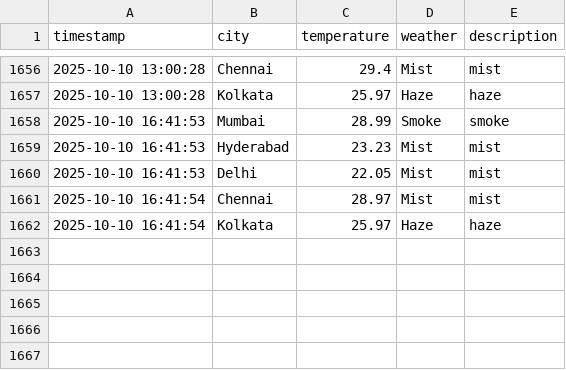
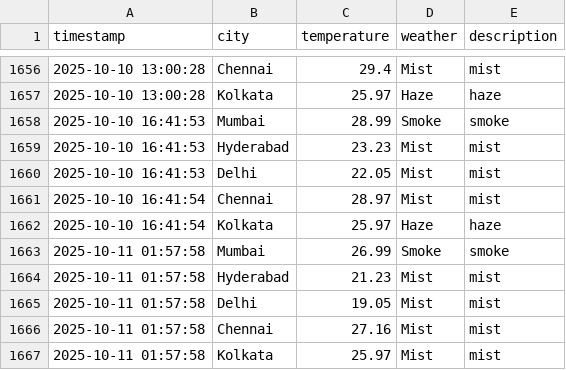
Before and after one commit to Harsh-KH-6/weather-tracking-automation, a CSV file: weather_log.csv, drawn as a sheet; only a part is shown, gaps mark what is left out; the diff names each change by its address in the sheet, - before the commit and + after, or states it on an @@ line.

Commit message:
🌤️ Weather Update - 2025-10-11 01:57:58 UTC
Automated weather data collection for Indian cities:
- Mumbai, Hyderabad, Delhi, Chennai, Kolkata

This commit updates the weather_log.csv file with current weather conditions.
Generated by GitHub Actions workflow.

```diff
--- a/weather_log.csv
+++ b/weather_log.csv
+row 1663: 2025-10-11 01:57:58 | Mumbai | 26.99 | Smoke | smoke
+row 1664: 2025-10-11 01:57:58 | Hyderabad | 21.23 | Mist | mist
+row 1665: 2025-10-11 01:57:58 | Delhi | 19.05 | Mist | mist
+row 1666: 2025-10-11 01:57:58 | Chennai | 27.16 | Mist | mist
+row 1667: 2025-10-11 01:57:58 | Kolkata | 25.97 | Mist | mist
```
